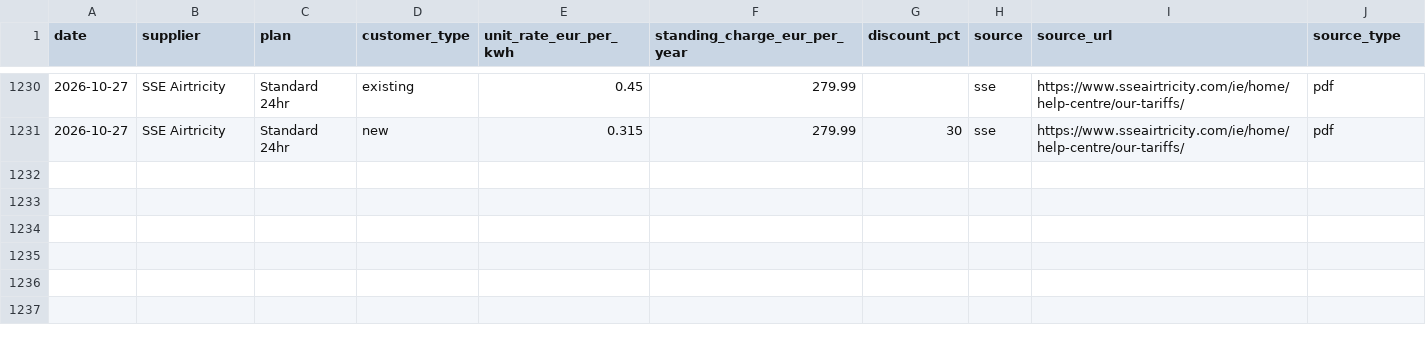
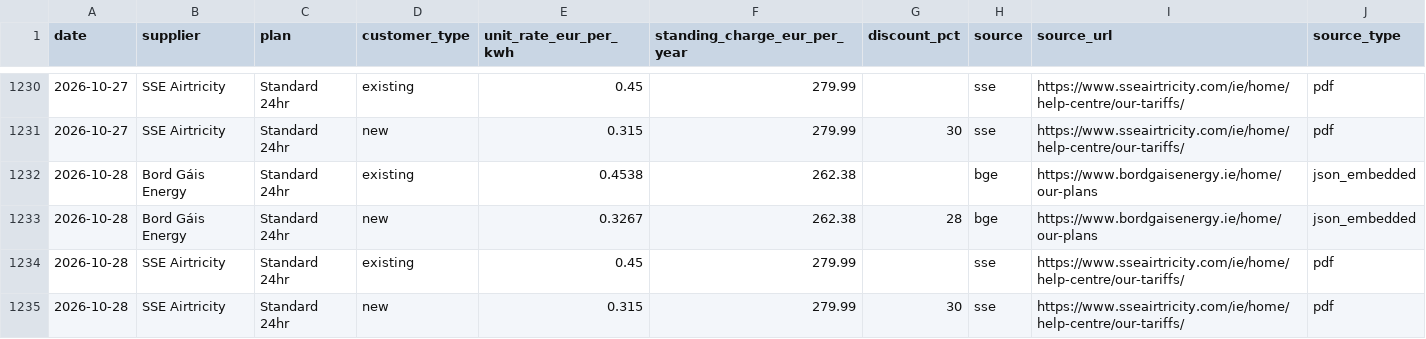
Before and after one commit to farrelltom/ireland-energy-dashboard, a CSV file: data/canonical/tariffs.csv, drawn as a sheet; only a part is shown, gaps mark what is left out; the diff names each change by its address in the sheet, - before the commit and + after, or states it on an @@ line.

```diff
--- a/data/canonical/tariffs.csv
+++ b/data/canonical/tariffs.csv
+row 1232: 2026-10-28 | Bord Gáis Energy | Standard 24hr | existing | 0.4538 | 262.38 |  | bge | https://www.bordgaisenergy.ie/home/our-plans | json_embedded
+row 1233: 2026-10-28 | Bord Gáis Energy | Standard 24hr | new | 0.3267 | 262.38 | 28 | bge | https://www.bordgaisenergy.ie/home/our-plans | json_embedded
+row 1234: 2026-10-28 | SSE Airtricity | Standard 24hr | existing | 0.45 | 279.99 |  | sse | https://www.sseairtricity.com/ie/home/help-centre/our-tariffs/ | pdf
+row 1235: 2026-10-28 | SSE Airtricity | Standard 24hr | new | 0.315 | 279.99 | 30 | sse | https://www.sseairtricity.com/ie/home/help-centre/our-tariffs/ | pdf
```
Also changed, not shown: data/canonical/series.csv, 2 other files.
